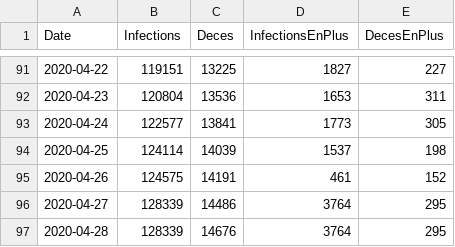
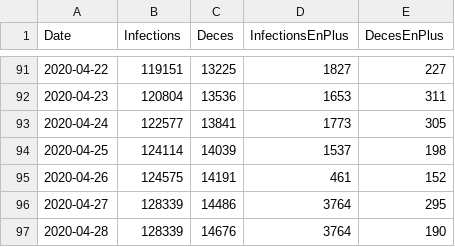
Before and after one commit to bacherecom/lecovid19.fr, a CSV file: numberOfCasesInFrance.csv, drawn as a sheet; only a part is shown, gaps mark what is left out.

Commit message:
Update numberOfCasesInFrance.csv

```diff
--- a/numberOfCasesInFrance.csv
+++ b/numberOfCasesInFrance.csv
@@ -96,2 +96,2 @@ Date;Infections;Deces;InfectionsEnPlus;DecesEnPlus
 2020-04-27;128339;14486;3764;295
-2020-04-28;128339;14676;3764;295
+2020-04-28;128339;14676;3764;190
```
